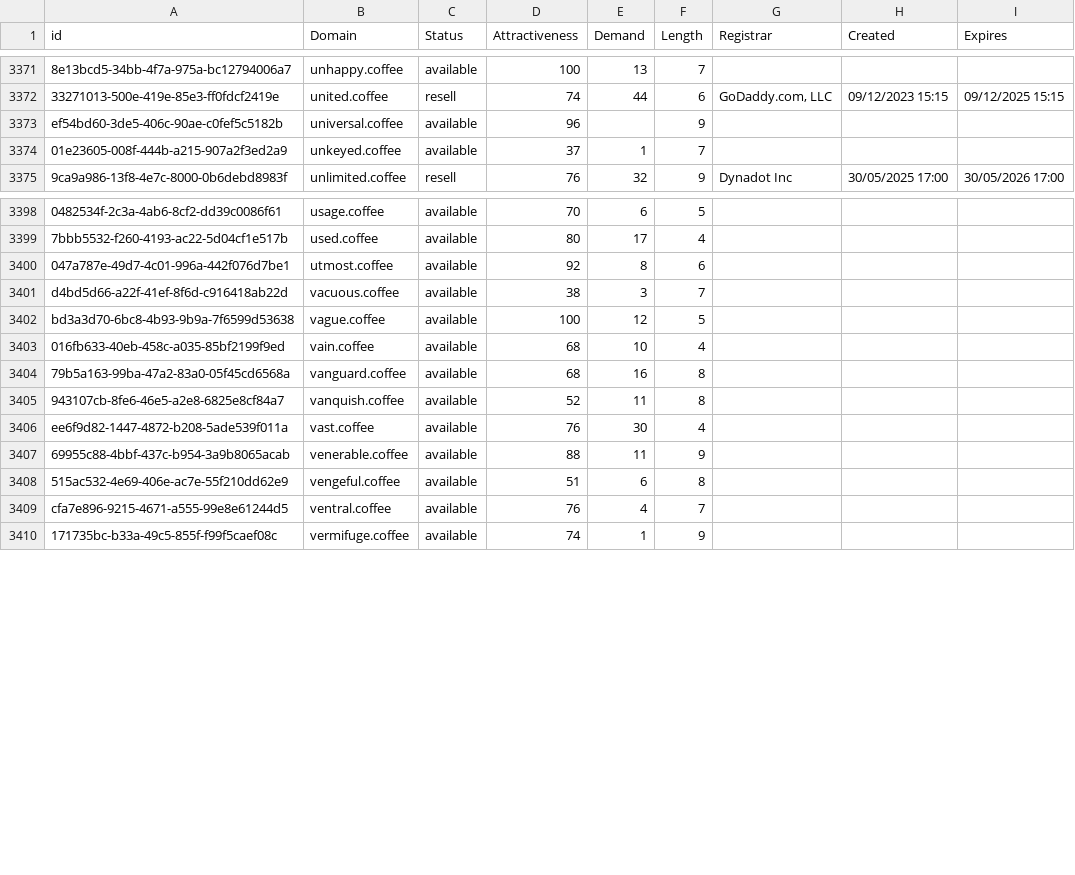
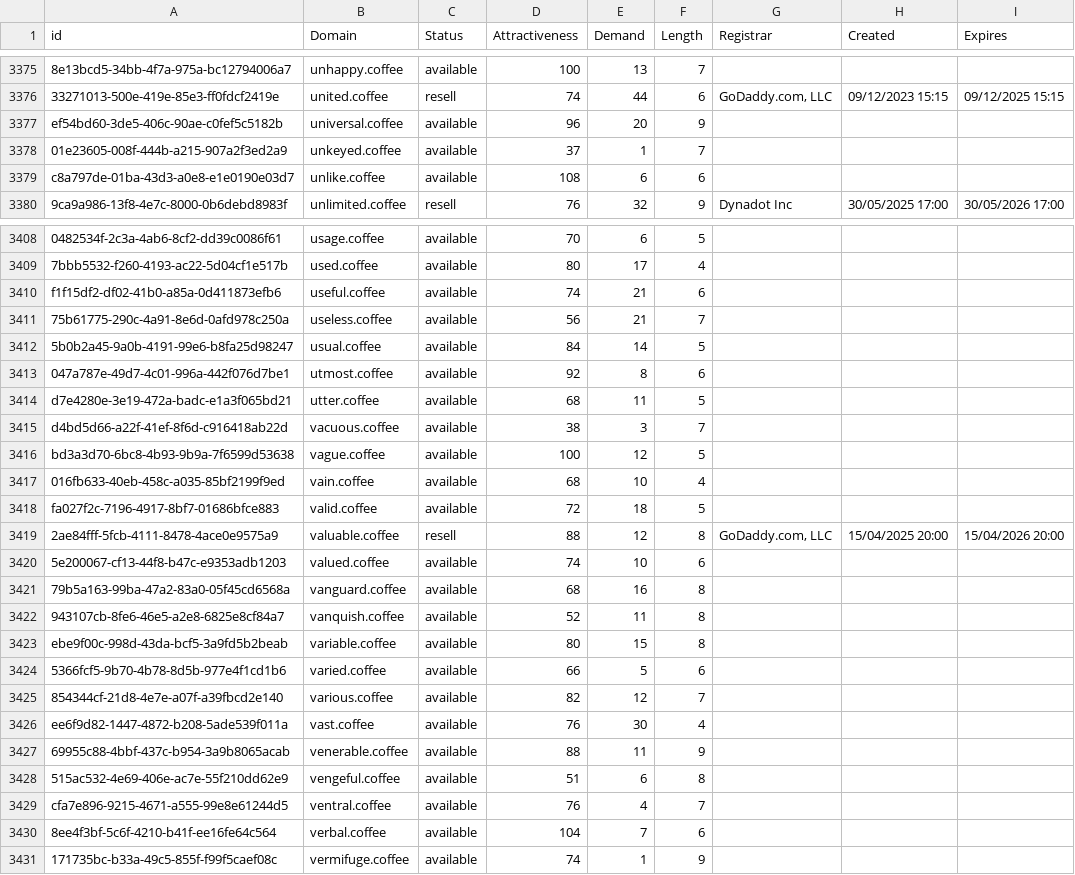
Before and after one commit to UniqueDomains/coffee-oneword-domains, a CSV file: coffee.csv, drawn as a sheet; only a part is shown, gaps mark what is left out; addresses are those after the commit; the diff covers the shown part only; the diff names each change by its address in the sheet, - before the commit and + after, or states it on an @@ line.

Commit message:
Domains update

```diff
--- a/coffee.csv
+++ b/coffee.csv
-E3377 (Demand): (empty)
+E3377 (Demand): 20
+row 3379: c8a797de-01ba-43d3-a0e8-e1e0190e03d7 | unlike.coffee | available | 108 | 6 | 6
+row 3410: f1f15df2-df02-41b0-a85a-0d411873efb6 | useful.coffee | available | 74 | 21 | 6
+row 3411: 75b61775-290c-4a91-8e6d-0afd978c250a | useless.coffee | available | 56 | 21 | 7
+row 3412: 5b0b2a45-9a0b-4191-99e6-b8fa25d98247 | usual.coffee | available | 84 | 14 | 5
+row 3414: d7e4280e-3e19-472a-badc-e1a3f065bd21 | utter.coffee | available | 68 | 11 | 5
+row 3418: fa027f2c-7196-4917-8bf7-01686bfce883 | valid.coffee | available | 72 | 18 | 5
+row 3419: 2ae84fff-5fcb-4111-8478-4ace0e9575a9 | valuable.coffee | resell | 88 | 12 | 8 | GoDaddy.com, LLC | 15/04/2025 20:00 | 15/04/2026 20:00
+row 3420: 5e200067-cf13-44f8-b47c-e9353adb1203 | valued.coffee | available | 74 | 10 | 6
+row 3423: ebe9f00c-998d-43da-bcf5-3a9fd5b2beab | variable.coffee | available | 80 | 15 | 8
+row 3424: 5366fcf5-9b70-4b78-8d5b-977e4f1cd1b6 | varied.coffee | available | 66 | 5 | 6
+row 3425: 854344cf-21d8-4e7e-a07f-a39fbcd2e140 | various.coffee | available | 82 | 12 | 7
+row 3430: 8ee4f3bf-5c6f-4210-b41f-ee16fe64c564 | verbal.coffee | available | 104 | 7 | 6
```
Also changed, not shown: 20 added rows elsewhere in this file, 2 other files.
